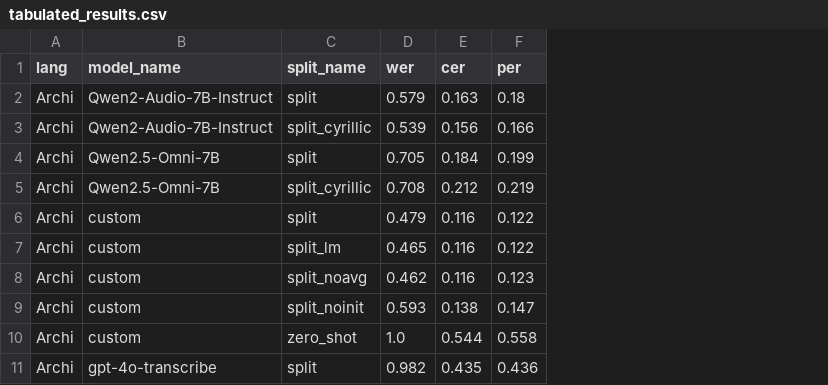
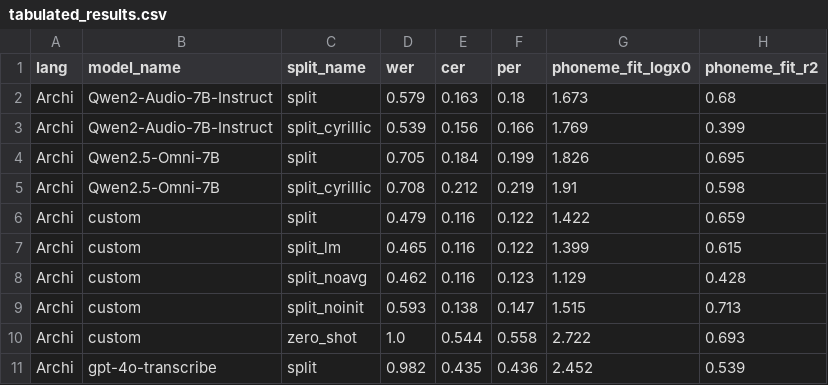
Before and after one commit to mahesh-ak/north_caucasian_asr, a CSV file: results/tabulated_results.csv, drawn as a sheet; only a part is shown; the diff names each change by its address in the sheet, - before the commit and + after, or states it on an @@ line.

```diff
--- a/results/tabulated_results.csv
+++ b/results/tabulated_results.csv
+column G (phoneme_fit_logx0), rows 2-11: 1.673 | 1.769 | 1.826 | 1.91 | 1.422 | 1.399 | 1.129 | 1.515 | 2.722 | 2.452
+column H (phoneme_fit_r2), rows 2-11: 0.68 | 0.399 | 0.695 | 0.598 | 0.659 | 0.615 | 0.428 | 0.713 | 0.693 | 0.539
```
Also changed, not shown: results/top_errors_Archi.tsv, results/top_errors_Rutul.tsv, 35 other files.
